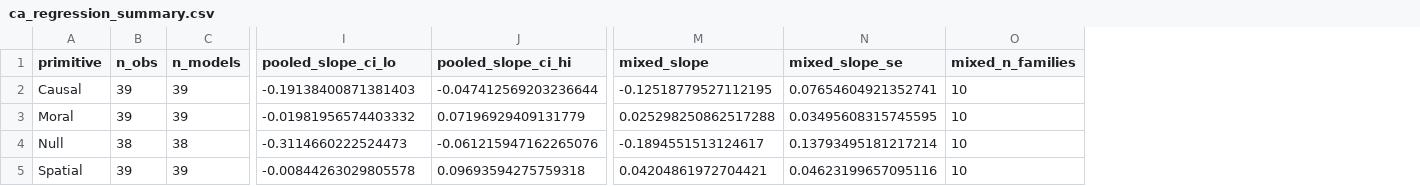
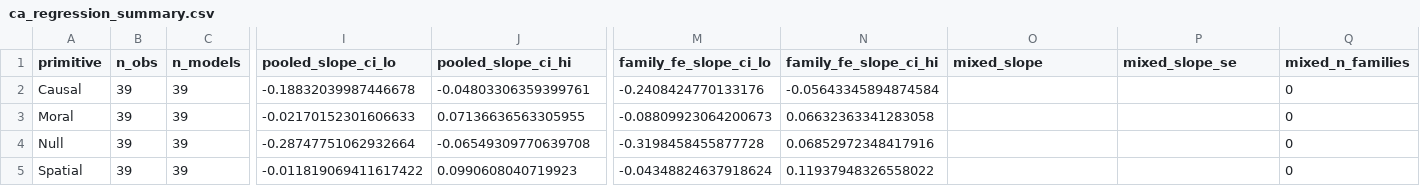
Before and after one commit to preethicarmelbosco-art/Neurips, a CSV file: results/ceiling_compression/ca_regression_summary.csv, drawn as a sheet; only a part is shown, gaps mark what is left out; addresses are those after the commit; the diff covers the shown part only; the diff names each change by its address in the sheet, - before the commit and + after, or states it on an @@ line.

Commit message:
CogniPrimitiveBench

```diff
--- a/results/ceiling_compression/ca_regression_summary.csv
+++ b/results/ceiling_compression/ca_regression_summary.csv
+column M (family_fe_slope_ci_lo), rows 2-5: -0.2408424770133176 | -0.08809923064200673 | -0.3198458455877728 | -0.04348824637918624
+column N (family_fe_slope_ci_hi), rows 2-5: -0.05643345894874584 | 0.06632363341283058 | 0.06852972348417916 | 0.11937948326558022
-I2 (pooled_slope_ci_lo): -0.19138400871381403
+I2 (pooled_slope_ci_lo): -0.18832039987446678
-J2 (pooled_slope_ci_hi): -0.047412569203236644
+J2 (pooled_slope_ci_hi): -0.04803306359399761
-O2 (mixed_slope): -0.12518779527112195
+O2 (mixed_slope): (empty)
-P2 (mixed_slope_se): 0.07654604921352741
+P2 (mixed_slope_se): (empty)
-Q2:Q5 (mixed_n_families): 10
+Q2:Q5 (mixed_n_families): 0
-I3 (pooled_slope_ci_lo): -0.01981956574403332
+I3 (pooled_slope_ci_lo): -0.02170152301606633
-J3 (pooled_slope_ci_hi): 0.07196929409131779
+J3 (pooled_slope_ci_hi): 0.07136636563305955
-O3 (mixed_slope): 0.025298250862517288
+O3 (mixed_slope): (empty)
-P3 (mixed_slope_se): 0.03495608315745595
+P3 (mixed_slope_se): (empty)
-B4 (n_obs): 38
+B4 (n_obs): 39
-C4 (n_models): 38
+C4 (n_models): 39
-I4 (pooled_slope_ci_lo): -0.3114660222524473
+I4 (pooled_slope_ci_lo): -0.28747751062932664
-J4 (pooled_slope_ci_hi): -0.061215947162265076
+J4 (pooled_slope_ci_hi): -0.06549309770639708
-O4 (mixed_slope): -0.1894551513124617
+O4 (mixed_slope): (empty)
-P4 (mixed_slope_se): 0.13793495181217214
+P4 (mixed_slope_se): (empty)
-I5 (pooled_slope_ci_lo): -0.00844263029805578
+I5 (pooled_slope_ci_lo): -0.011819069411617422
-J5 (pooled_slope_ci_hi): 0.09693594275759318
+J5 (pooled_slope_ci_hi): 0.0990608040719923
-O5 (mixed_slope): 0.04204861972704421
+O5 (mixed_slope): (empty)
-P5 (mixed_slope_se): 0.04623199657095116
+P5 (mixed_slope_se): (empty)
```
Also changed, not shown: 22 edited cells elsewhere in this file, 2 other files.
